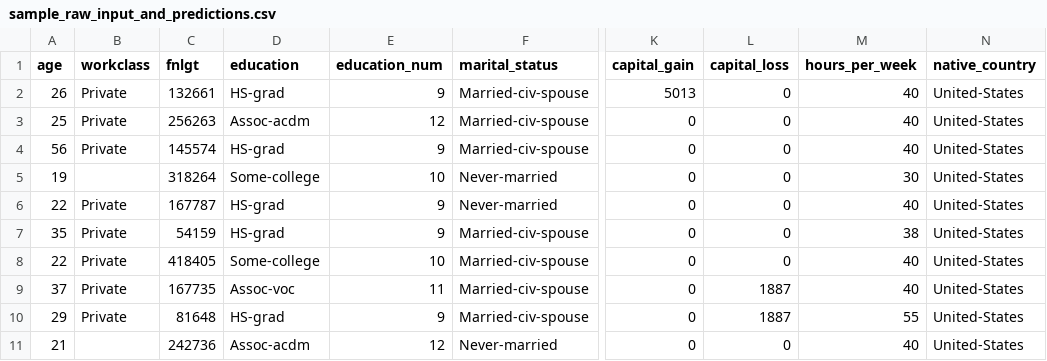
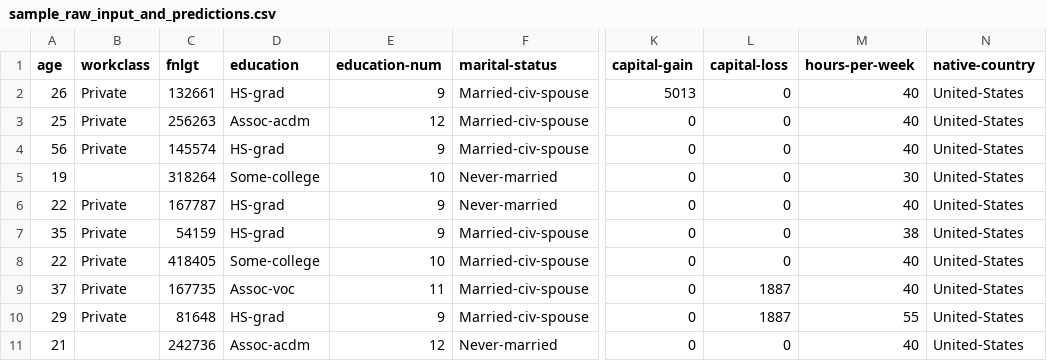
Before and after one commit to srik2021/api_deployment, a CSV file: starter/data/sample_raw_input_and_predictions.csv, drawn as a sheet; only a part is shown, gaps mark what is left out; the diff names each change by its address in the sheet, - before the commit and + after, or states it on an @@ line.

```diff
--- a/starter/data/sample_raw_input_and_predictions.csv
+++ b/starter/data/sample_raw_input_and_predictions.csv
-E1: education_num
+E1: education-num
-F1: marital_status
+F1: marital-status
-K1: capital_gain
+K1: capital-gain
-L1: capital_loss
+L1: capital-loss
-M1: hours_per_week
+M1: hours-per-week
-N1: native_country
+N1: native-country
```
Also changed, not shown: 8 other files.
